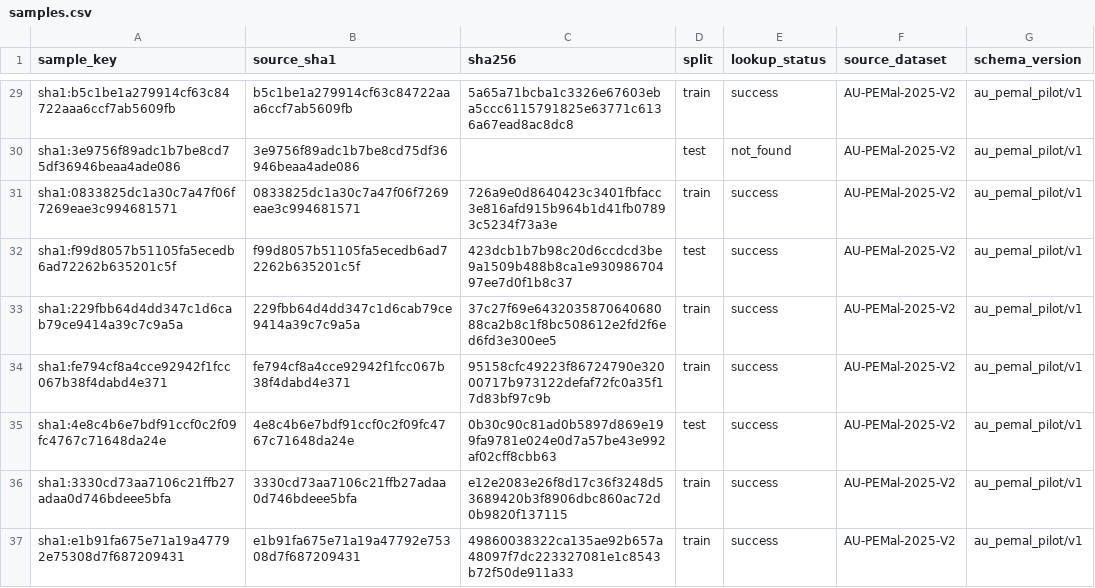
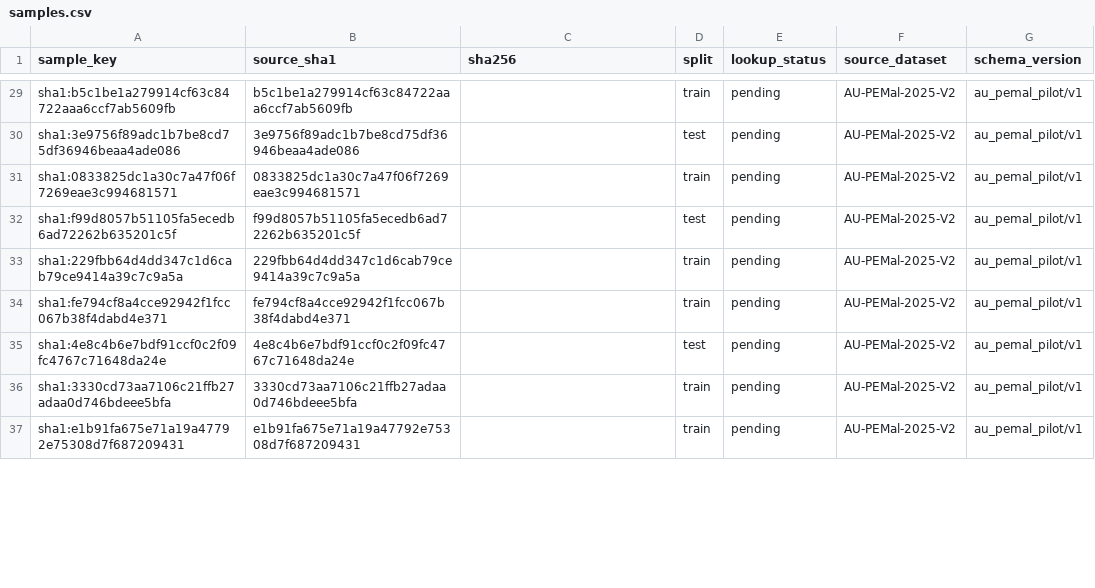
Before and after one commit to Heng1222/multimodal-pe-research, a CSV file: data/au_pemal_2025/pilot_v1/artifacts/samples.csv, drawn as a sheet; only a part is shown, gaps mark what is left out; the diff covers the shown part only; the diff names each change by its address in the sheet, - before the commit and + after, or states it on an @@ line.

```diff
--- a/data/au_pemal_2025/pilot_v1/artifacts/samples.csv
+++ b/data/au_pemal_2025/pilot_v1/artifacts/samples.csv
-C29 (sha256): 5a65a71bcba1c3326e67603eba5ccc6115791825e63771c6136a67ead8ac8dc8
+C29 (sha256): (empty)
-E29 (lookup_status): success
+E29 (lookup_status): pending
-E30 (lookup_status): not_found
+E30 (lookup_status): pending
-C31 (sha256): 726a9e0d8640423c3401fbfacc3e816afd915b964b1d41fb07893c5234f73a3e
+C31 (sha256): (empty)
-E31:E37 (lookup_status): success
+E31:E37 (lookup_status): pending
-C32 (sha256): 423dcb1b7b98c20d6ccdcd3be9a1509b488b8ca1e93098670497ee7d0f1b8c37
+C32 (sha256): (empty)
-C33 (sha256): 37c27f69e643203587064068088ca2b8c1f8bc508612e2fd2f6ed6fd3e300ee5
+C33 (sha256): (empty)
-C34 (sha256): 95158cfc49223f86724790e32000717b973122defaf72fc0a35f17d83bf97c9b
+C34 (sha256): (empty)
-C35 (sha256): 0b30c90c81ad0b5897d869e199fa9781e024e0d7a57be43e992af02cff8cbb63
+C35 (sha256): (empty)
-C36 (sha256): e12e2083e26f8d17c36f3248d53689420b3f8906dbc860ac72d0b9820f137115
+C36 (sha256): (empty)
-C37 (sha256): 49860038322ca135ae92b657a48097f7dc223327081e1c8543b72f50de911a33
+C37 (sha256): (empty)
```
Also changed, not shown: 66 edited cells elsewhere in this file, 18 other files.
